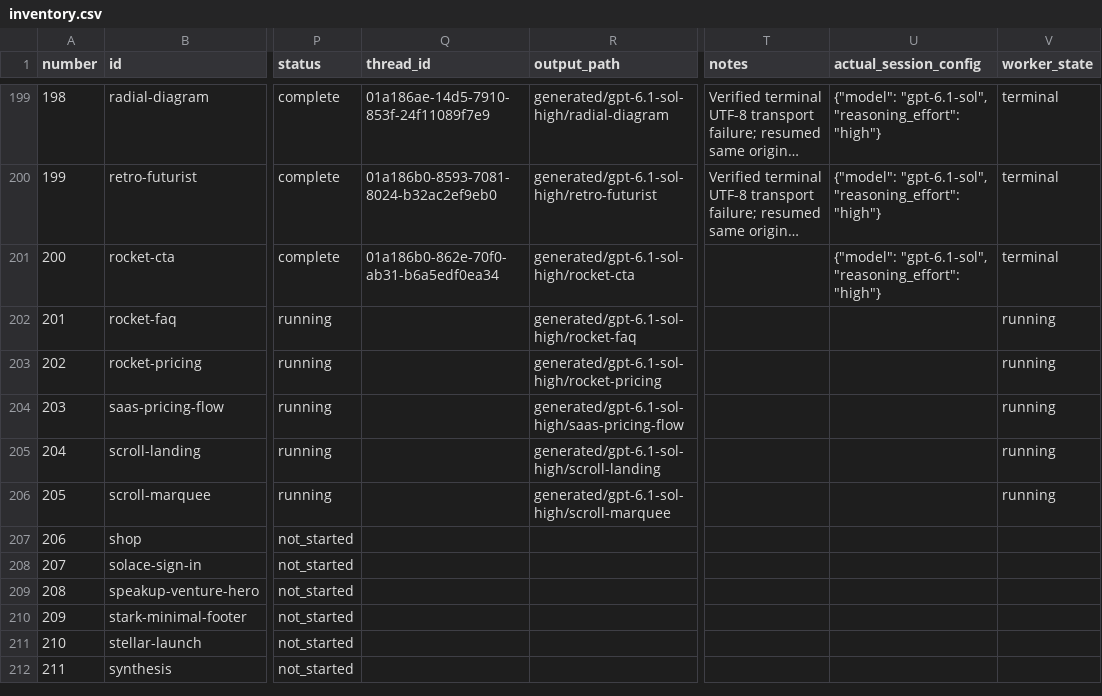
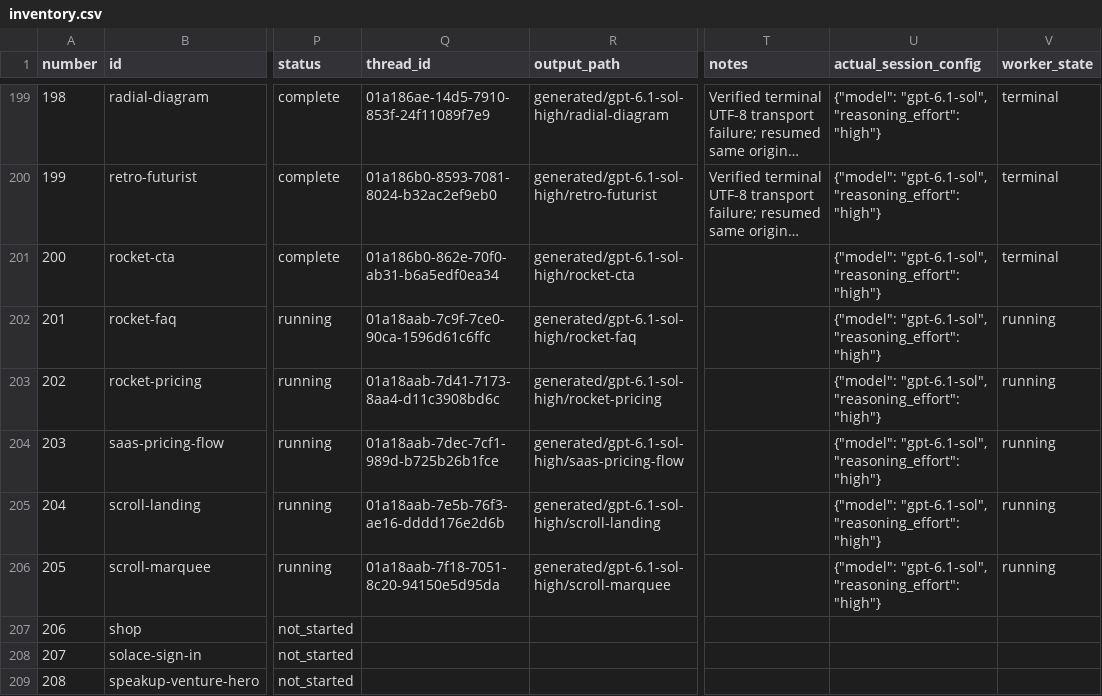
Before and after one commit to radish40/MotionSites, a CSV file: docs/gpt-6.1-sol-high/inventory.csv, drawn as a sheet; only a part is shown, gaps mark what is left out; the shorter side is filled out with more unchanged rows; long unchanged cells end in …; the diff names each change by its address in the sheet, - before the commit and + after, or states it on an @@ line.

```diff
--- a/docs/gpt-6.1-sol-high/inventory.csv
+++ b/docs/gpt-6.1-sol-high/inventory.csv
-Q202 (thread_id): (empty)
+Q202 (thread_id): 01a18aab-7c9f-7ce0-90ca-1596d61c6ffc
-U202:U206 (actual_session_config): (empty)
+U202:U206 (actual_session_config): {"model": "gpt-6.1-sol", "reasoning_effort": "high"}
-Q203 (thread_id): (empty)
+Q203 (thread_id): 01a18aab-7d41-7173-8aa4-d11c3908bd6c
-Q204 (thread_id): (empty)
+Q204 (thread_id): 01a18aab-7dec-7cf1-989d-b725b26b1fce
-Q205 (thread_id): (empty)
+Q205 (thread_id): 01a18aab-7e5b-76f3-ae16-dddd176e2d6b
-Q206 (thread_id): (empty)
+Q206 (thread_id): 01a18aab-7f18-7051-8c20-94150e5d95da
```
Also changed, not shown: 3 other files.
